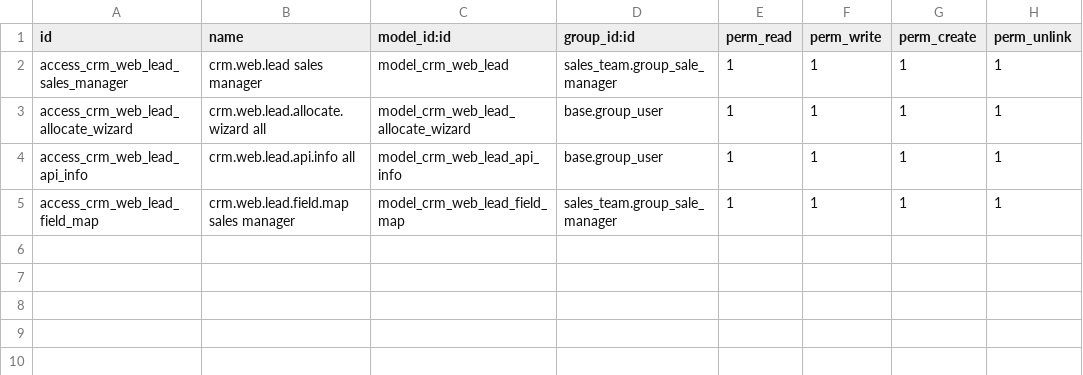
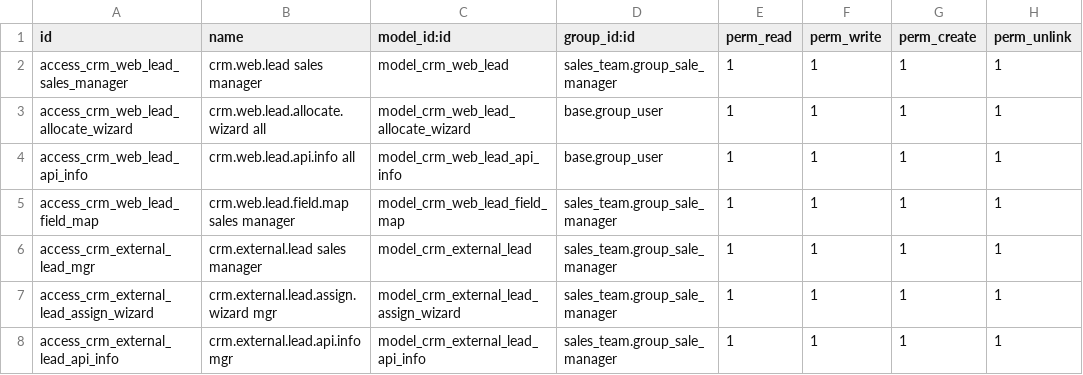
Before and after one commit to rohitkrishna-kgrn/odoo18, a CSV file: crm_web_extended_rk/security/ir.model.access.csv, drawn as a sheet; the diff names each change by its address in the sheet, - before the commit and + after, or states it on an @@ line.

```diff
--- a/crm_web_extended_rk/security/ir.model.access.csv
+++ b/crm_web_extended_rk/security/ir.model.access.csv
+row 6: access_crm_external_lead_mgr | crm.external.lead sales manager | model_crm_external_lead | sales_team.group_sale_manager | 1 | 1 | 1 | 1
+row 7: access_crm_external_lead_assign_wizard | crm.external.lead.assign.wizard mgr | model_crm_external_lead_assign_wizard | sales_team.group_sale_manager | 1 | 1 | 1 | 1
+row 8: access_crm_external_lead_api_info | crm.external.lead.api.info mgr | model_crm_external_lead_api_info | sales_team.group_sale_manager | 1 | 1 | 1 | 1
```
Also changed, not shown: 7 other files.
